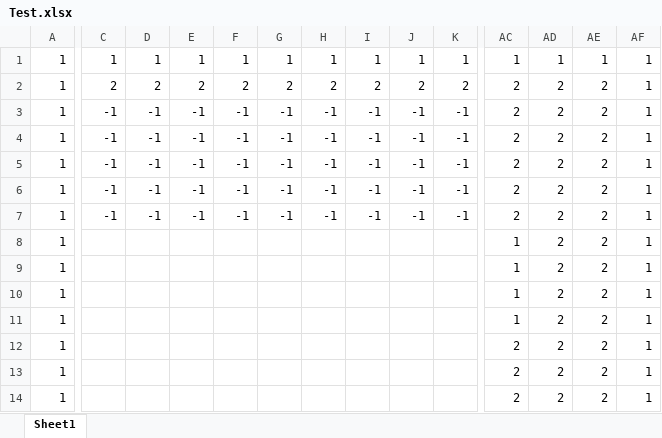
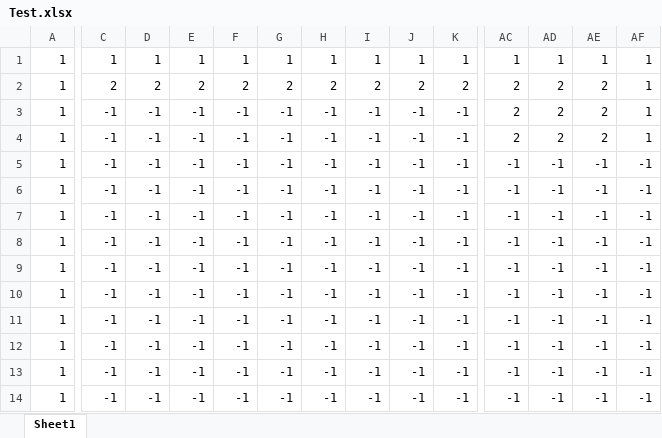
Before and after one commit to Ri-Nai/Portal-2D, an Excel workbook: assets/maps/MapEditor/Test.xlsx, sheet Sheet1, drawn as a sheet; only a part is shown, gaps mark what is left out; values as stored, in another font and other column widths than the file's, no borders; conditional formats not drawn; removed rows and columns are numbered as before the commit, all else as after; rows hold the shown columns only; the diff covers the shown part only; the diff names each change by its address in the sheet, - before the commit and + after, or states it on an @@ line.

```diff
--- a/assets/maps/MapEditor/Test.xlsx (sheet Sheet1)
+++ b/assets/maps/MapEditor/Test.xlsx (sheet Sheet1)
-AC5:AC7: 2
+AC5:AC7: -1
-AD5:AD8: 2
+AD5:AD8: -1
-AE5:AE8: 2
+AE5:AE8: -1
-AF5:AF8: 1
+AF5:AF8: -1
-C8: (empty)
+C8: -1
-D8: (empty)
+D8: -1
-E8: (empty)
+E8: -1
-F8: (empty)
+F8: -1
-G8: (empty)
+G8: -1
-H8: (empty)
+H8: -1
-I8: (empty)
+I8: -1
-J8: (empty)
+J8: -1
-K8: (empty)
+K8: -1
-AC8: 1
+AC8: -1
-row 9: 1 |  |  |  |  |  |  |  |  |  | 1 | 2 | 2 | 1
-row 10: 1 |  |  |  |  |  |  |  |  |  | 1 | 2 | 2 | 1
-row 11: 1 |  |  |  |  |  |  |  |  |  | 1 | 2 | 2 | 1
-row 12: 1 |  |  |  |  |  |  |  |  |  | 2 | 2 | 2 | 1
-row 13: 1 |  |  |  |  |  |  |  |  |  | 2 | 2 | 2 | 1
-row 14: 1 |  |  |  |  |  |  |  |  |  | 2 | 2 | 2 | 1
+row 9: 1 | -1 | -1 | -1 | -1 | -1 | -1 | -1 | -1 | -1 | -1 | -1 | -1 | -1
+row 10: 1 | -1 | -1 | -1 | -1 | -1 | -1 | -1 | -1 | -1 | -1 | -1 | -1 | -1
+row 11: 1 | -1 | -1 | -1 | -1 | -1 | -1 | -1 | -1 | -1 | -1 | -1 | -1 | -1
+row 12: 1 | -1 | -1 | -1 | -1 | -1 | -1 | -1 | -1 | -1 | -1 | -1 | -1 | -1
+row 13: 1 | -1 | -1 | -1 | -1 | -1 | -1 | -1 | -1 | -1 | -1 | -1 | -1 | -1
+row 14: 1 | -1 | -1 | -1 | -1 | -1 | -1 | -1 | -1 | -1 | -1 | -1 | -1 | -1
```
Also changed, not shown: 25 edited cells elsewhere in this sheet, 11 other files.
